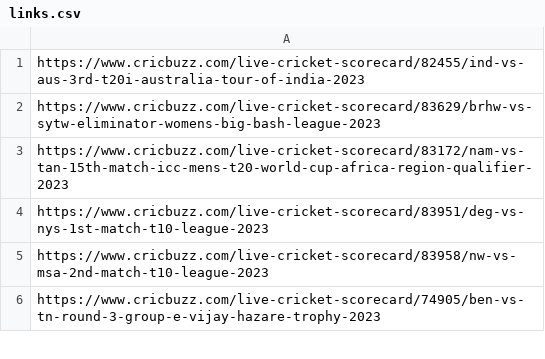
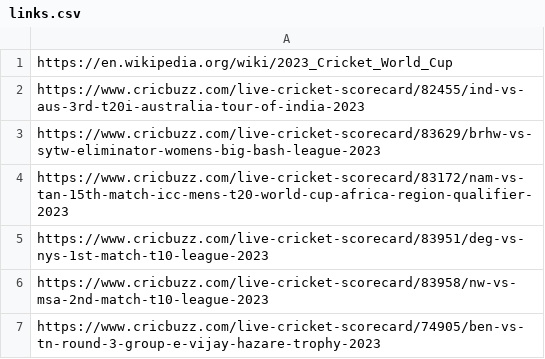
Before and after one commit to Soumyojyotisaha/Cricket-Chat-Bot, a CSV file: data/links.csv, drawn as a sheet; only a part is shown.

```diff
--- a/data/links.csv
+++ b/data/links.csv
@@ -1 +1,2 @@
+https://en.wikipedia.org/wiki/2023_Cricket_World_Cup
 https://www.cricbuzz.com/live-cricket-scorecard/82455/ind-vs-aus-3rd-t20i-australia-tour-of-india-2023
```
Also changed, not shown: 6 other files.
